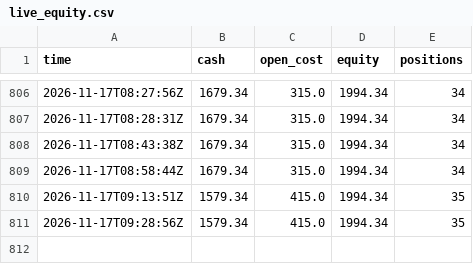
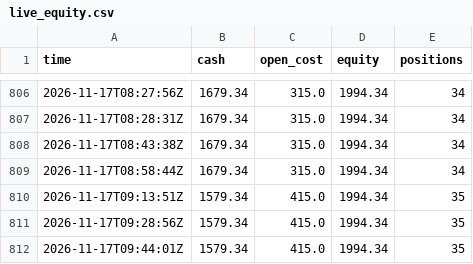
Before and after one commit to evanwang810/cron-loop, a CSV file: live_equity.csv, drawn as a sheet; only a part is shown, gaps mark what is left out; the diff names each change by its address in the sheet, - before the commit and + after, or states it on an @@ line.

```diff
--- a/live_equity.csv
+++ b/live_equity.csv
+row 812: 2026-11-17T09:44:01Z | 1579.34 | 415.0 | 1994.34 | 35
```
Also changed, not shown: 1 other file.
